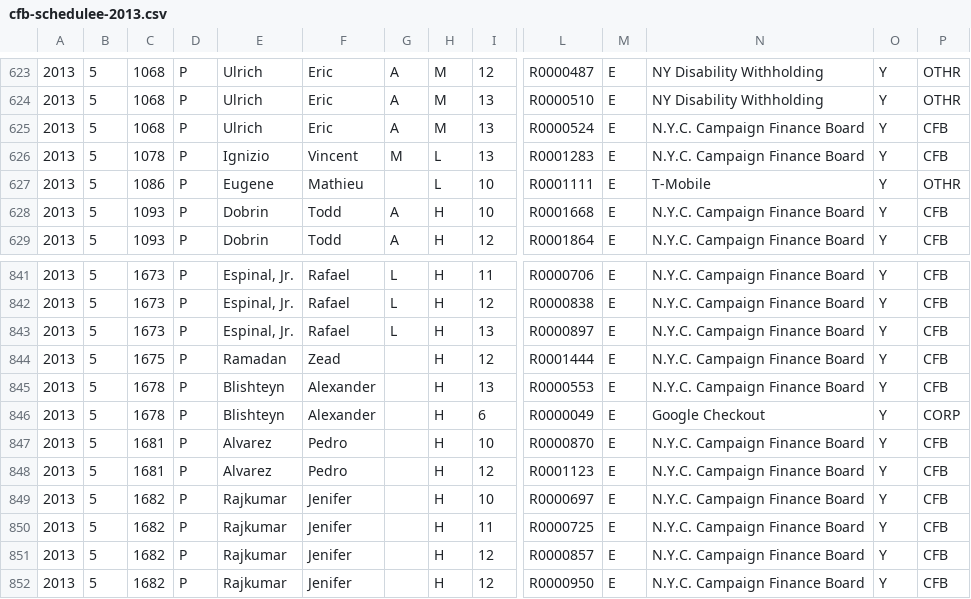
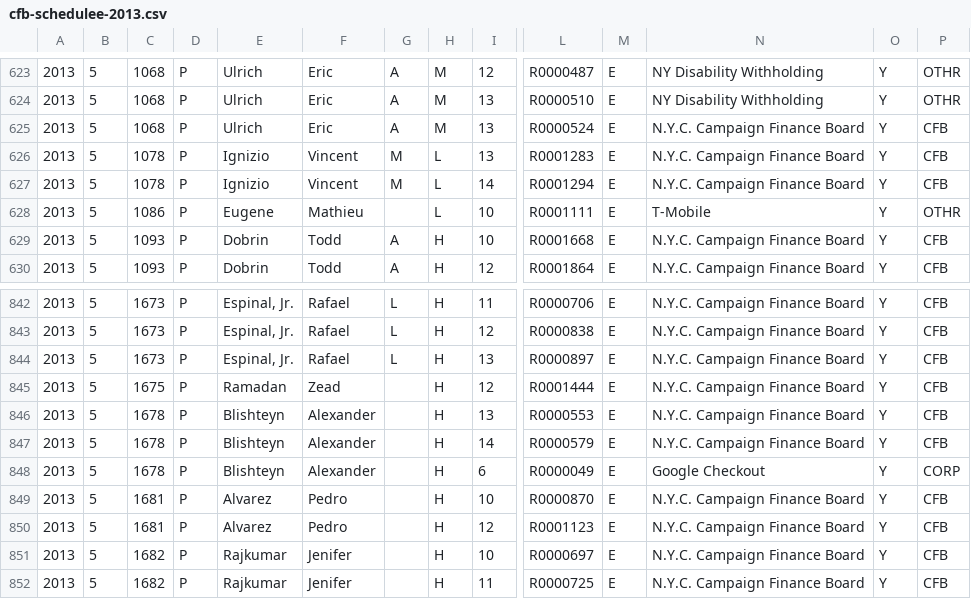
Before and after one commit to fedex1/New-York-City-Campaign-Finance-Board-Data, a CSV file: cfb-schedulee-2013.csv, drawn as a sheet; only a part is shown, gaps mark what is left out; the shorter side is filled out with more unchanged rows; rows hold the shown columns only; the diff names each change by its address in the sheet, - before the commit and + after, or states it on an @@ line.

Commit message:
update schedulee 20131023

```diff
--- a/cfb-schedulee-2013.csv
+++ b/cfb-schedulee-2013.csv
+row 627: 2013 | 5 | 1078 | P | Ignizio | Vincent | M | L | 14 | R0001294 | E | N.Y.C. Campaign Finance Board | Y | CFB
+row 847: 2013 | 5 | 1678 | P | Blishteyn | Alexander |  | H | 14 | R0000579 | E | N.Y.C. Campaign Finance Board | Y | CFB
```
